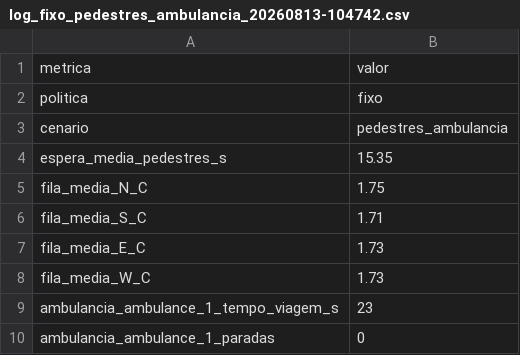
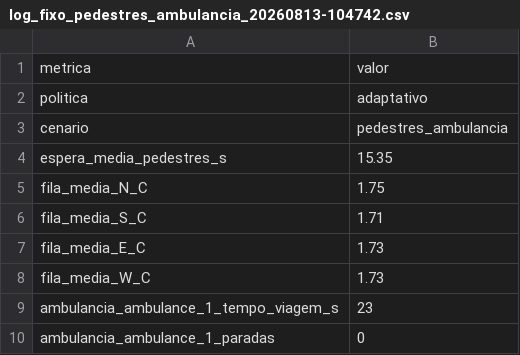
Before and after one commit to cdantass/TrafficAnalisys, a CSV file: sumo/logs/log_fixo_pedestres_ambulancia_20260813-104742.csv, drawn as a sheet.

```diff
--- a/sumo/logs/log_fixo_pedestres_ambulancia_20260813-104742.csv
+++ b/sumo/logs/log_fixo_pedestres_ambulancia_20260813-104742.csv
@@ -1,3 +1,3 @@
 metrica,valor
-politica,fixo
+politica,adaptativo
 cenario,pedestres_ambulancia
```
Also changed, not shown: 18 other files.
